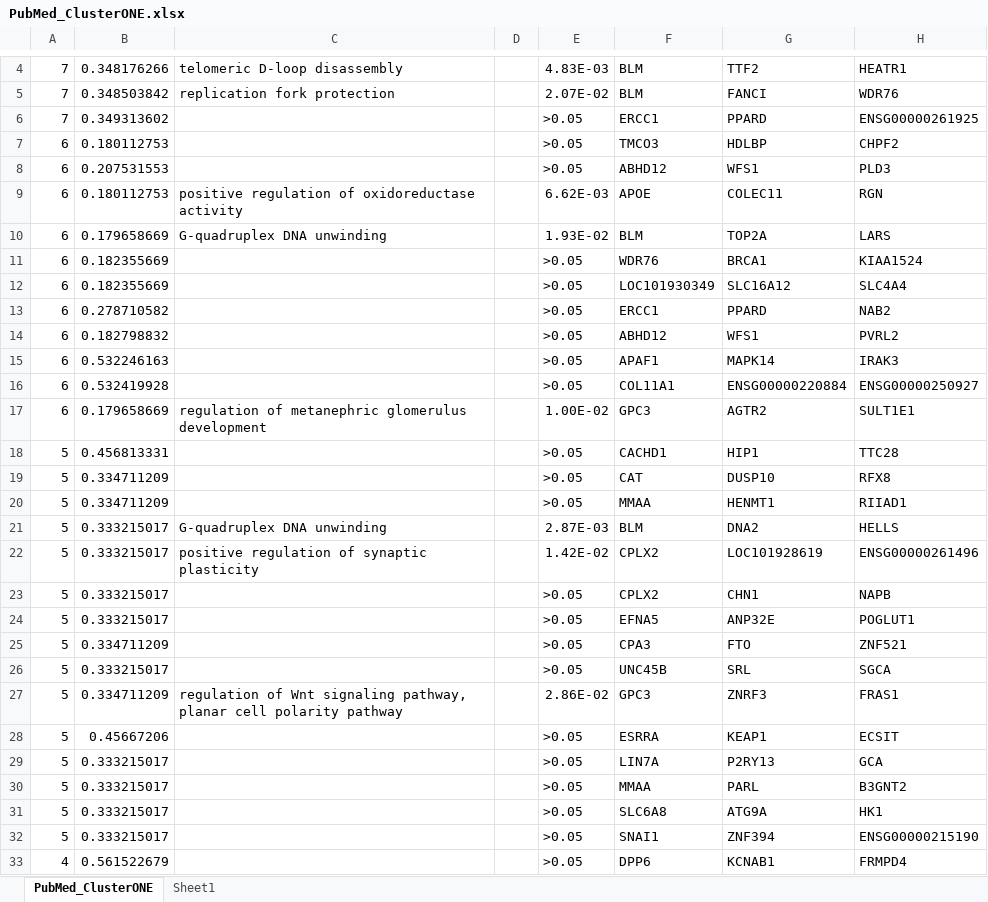
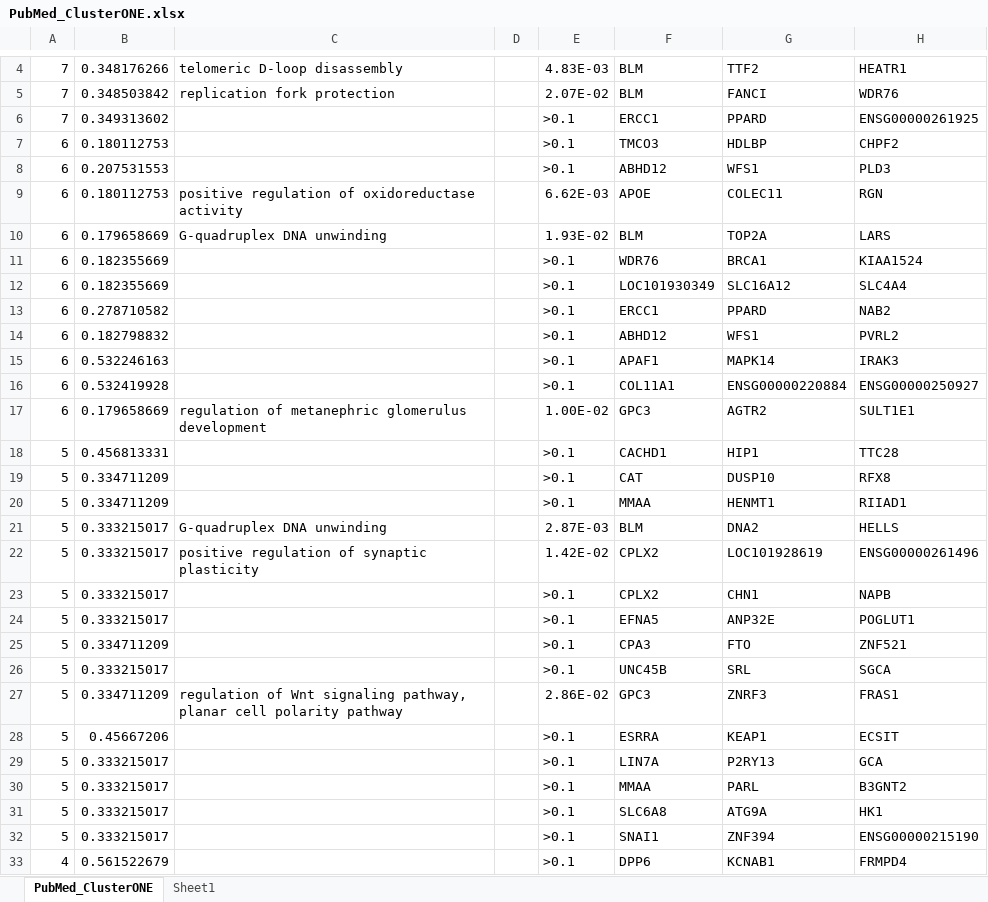
Before and after one commit to dyaom/REHS-2019, an Excel workbook: pubmed cataract related genes/PubMed_ClusterONE.xlsx, sheet PubMed_ClusterONE, drawn as a sheet; only a part is shown, gaps mark what is left out; values as stored, in another font and other column widths than the file's, no borders; the diff covers the shown part only; the diff names each change by its address in the sheet, - before the commit and + after, or states it on an @@ line.

```diff
--- a/pubmed cataract related genes/PubMed_ClusterONE.xlsx (sheet PubMed_ClusterONE)
+++ b/pubmed cataract related genes/PubMed_ClusterONE.xlsx (sheet PubMed_ClusterONE)
-E6:E8: >0.05
+E6:E8: >0.1
-E11:E16: >0.05
+E11:E16: >0.1
-E18:E20: >0.05
+E18:E20: >0.1
-E23:E26: >0.05
+E23:E26: >0.1
-E28:E33: >0.05
+E28:E33: >0.1
```
Also changed, not shown: 19 edited cells elsewhere in this sheet, phenopedia cataract related genes/Phenopedia_ClusterONE.xlsx.
